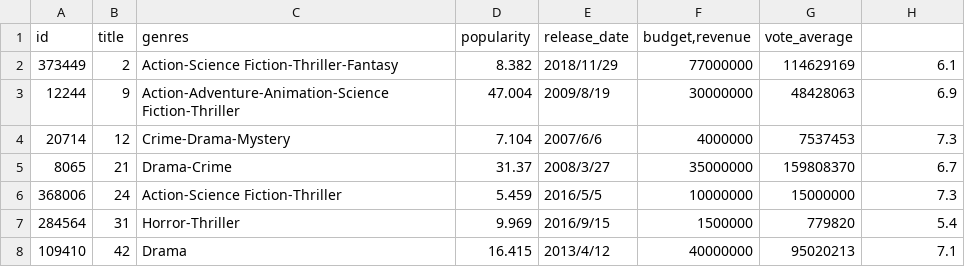
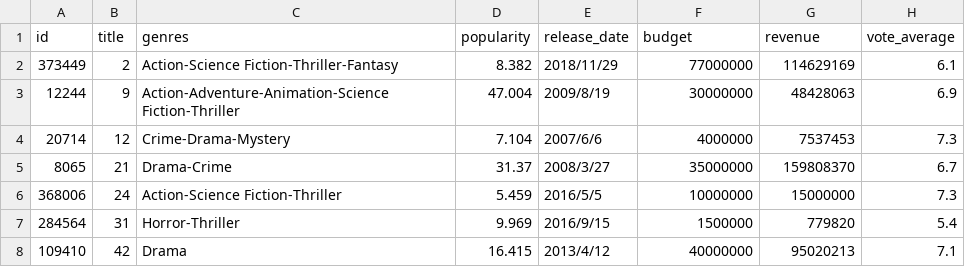
Before and after one commit to xxittysnxx/Data-Visualization, a CSV file: example.csv, drawn as a sheet; only a part is shown.

Commit message:
Update example.csv

```diff
--- a/example.csv
+++ b/example.csv
@@ -1,2 +1,2 @@
-"id","title","genres","popularity","release_date","budget,revenue","vote_average"
+id,title,genres,popularity,release_date,budget,revenue,vote_average
 373449,2,Action-Science Fiction-Thriller-Fantasy,8.382,2018/11/29,77000000,114629169,6.1
```
